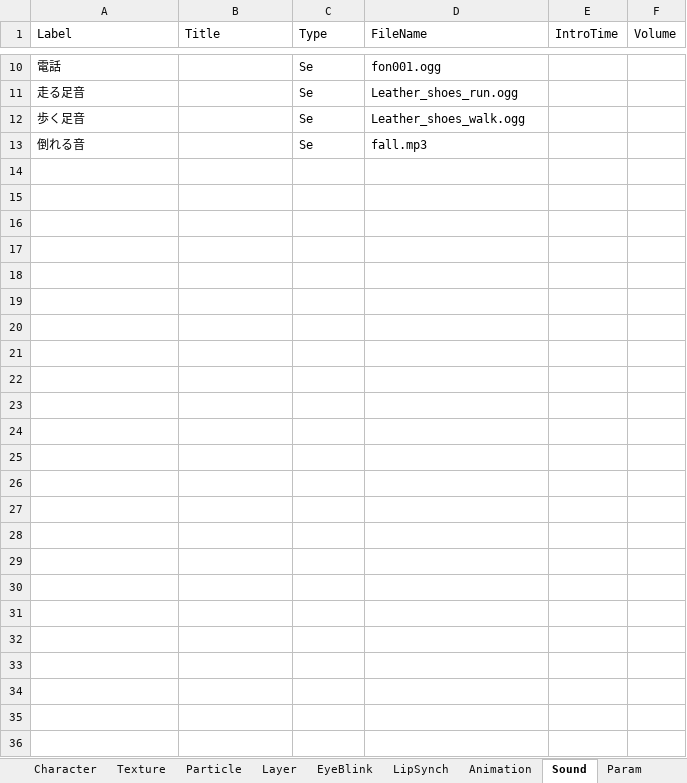
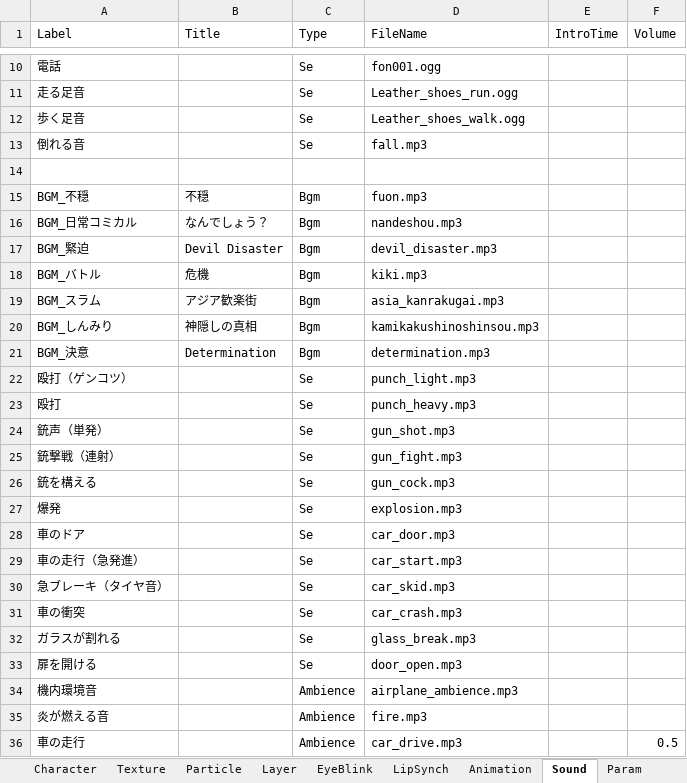
Before and after one commit to omen-Inc/utageTest, an Excel workbook: Assets/test260903/test260903.xlsx, sheet Sound, drawn as a sheet; only a part is shown, gaps mark what is left out; values as stored, in another font and other column widths than the file's, no borders; the diff names each change by its address in the sheet, - before the commit and + after, or states it on an @@ line.

```diff
--- a/Assets/test260903/test260903.xlsx (sheet Sound)
+++ b/Assets/test260903/test260903.xlsx (sheet Sound)
+row 14: (empty)
+row 15: BGM_不穏 | 不穏 | Bgm | fuon.mp3
+row 16: BGM_日常コミカル | なんでしょう？ | Bgm | nandeshou.mp3
+row 17: BGM_緊迫 | Devil Disaster | Bgm | devil_disaster.mp3
+row 18: BGM_バトル | 危機 | Bgm | kiki.mp3
+row 19: BGM_スラム | アジア歓楽街 | Bgm | asia_kanrakugai.mp3
+row 20: BGM_しんみり | 神隠しの真相 | Bgm | kamikakushinoshinsou.mp3
+row 21: BGM_決意 | Determination | Bgm | determination.mp3
+row 22: 殴打（ゲンコツ） |  | Se | punch_light.mp3
+row 23: 殴打 |  | Se | punch_heavy.mp3
+row 24: 銃声（単発） |  | Se | gun_shot.mp3
+row 25: 銃撃戦（連射） |  | Se | gun_fight.mp3
+row 26: 銃を構える |  | Se | gun_cock.mp3
+row 27: 爆発 |  | Se | explosion.mp3
+row 28: 車のドア |  | Se | car_door.mp3
+row 29: 車の走行（急発進） |  | Se | car_start.mp3
+row 30: 急ブレーキ（タイヤ音） |  | Se | car_skid.mp3
+row 31: 車の衝突 |  | Se | car_crash.mp3
+row 32: ガラスが割れる |  | Se | glass_break.mp3
+row 33: 扉を開ける |  | Se | door_open.mp3
+row 34: 機内環境音 |  | Ambience | airplane_ambience.mp3
+row 35: 炎が燃える音 |  | Ambience | fire.mp3
+row 36: 車の走行 |  | Ambience | car_drive.mp3 |  | 0.5
```
Also changed, not shown: sheet Texture, 4 other files.
